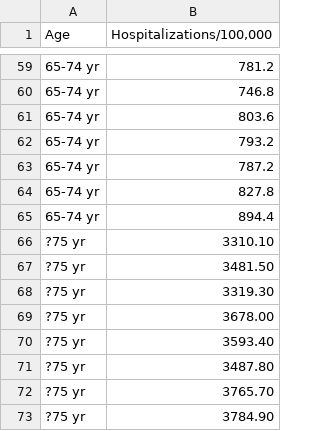
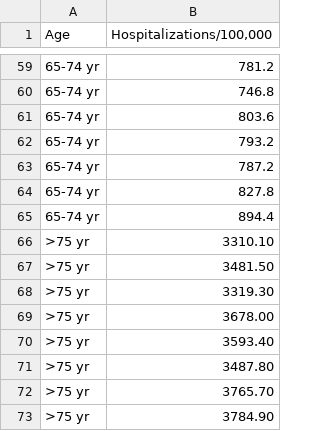
Before and after one commit to kecarothers/Intro_Biocomp_ND_318_Tutorial7, a CSV file: Flu_data_final.csv, drawn as a sheet; only a part is shown, gaps mark what is left out.

Commit message:
Had to fix another thing with the < symbol on Flu data file

```diff
--- a/Flu_data_final.csv
+++ b/Flu_data_final.csv
@@ -65,9 +65,9 @@ Age,"Hospitalizations/100,000"
 65-74 yr,894.4
-?75 yr,"3310.10"
-?75 yr,"3481.50"
-?75 yr,"3319.30"
-?75 yr,"3678.00"
-?75 yr,"3593.40"
-?75 yr,"3487.80"
-?75 yr,"3765.70"
-?75 yr,"3784.90"
+>75 yr,"3310.10"
+>75 yr,"3481.50"
+>75 yr,"3319.30"
+>75 yr,"3678.00"
+>75 yr,"3593.40"
+>75 yr,"3487.80"
+>75 yr,"3765.70"
+>75 yr,"3784.90"
```
